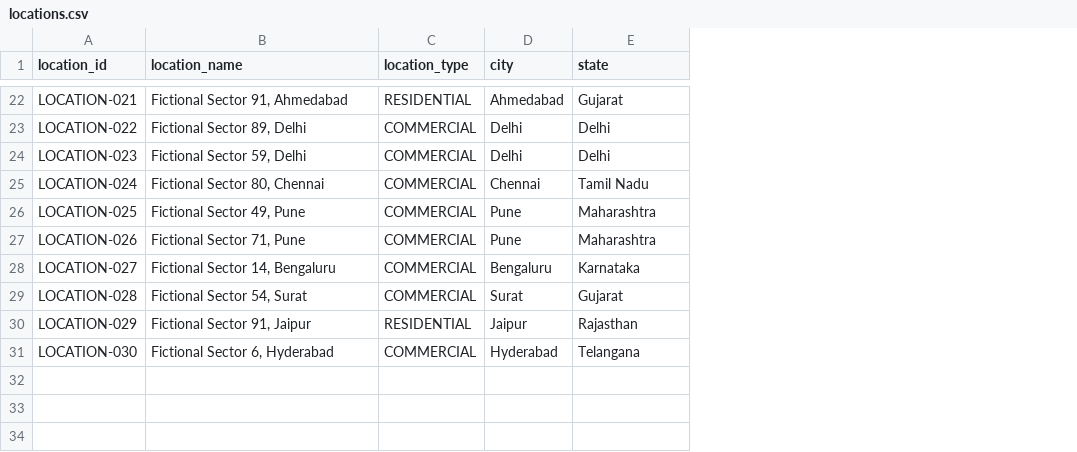
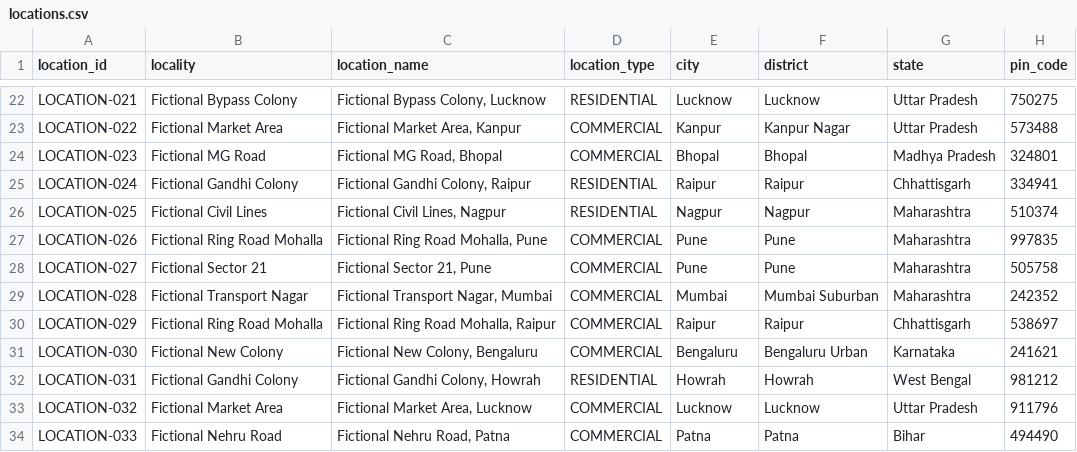
Before and after one commit to Jit2005git/PS26189_demo, a CSV file: backend/data/locations.csv, drawn as a sheet; only a part is shown, gaps mark what is left out; addresses are those after the commit; the diff covers the shown part only; the diff names each change by its address in the sheet, - before the commit and + after, or states it on an @@ line.

```diff
--- a/backend/data/locations.csv
+++ b/backend/data/locations.csv
+column B (locality), rows 22-31: Fictional Bypass Colony | Fictional Market Area | Fictional MG Road | Fictional Gandhi Colony | Fictional Civil Lines | Fictional Ring Road Mohalla | Fictional Sector 21 | Fictional Transport Nagar | Fictional Ring Road Mohalla | Fictional New Colony
+column F (district), rows 22-31: Lucknow | Kanpur Nagar | Bhopal | Raipur | Nagpur | Pune | Pune | Mumbai Suburban | Raipur | Bengaluru Urban
+column H (pin_code), rows 22-31: 750275 | 573488 | 324801 | 334941 | 510374 | 997835 | 505758 | 242352 | 538697 | 241621
-C22 (location_name): Fictional Sector 91, Ahmedabad
+C22 (location_name): Fictional Bypass Colony, Lucknow
-E22 (city): Ahmedabad
+E22 (city): Lucknow
-G22 (state): Gujarat
+G22 (state): Uttar Pradesh
-C23 (location_name): Fictional Sector 89, Delhi
+C23 (location_name): Fictional Market Area, Kanpur
-E23 (city): Delhi
+E23 (city): Kanpur
-G23 (state): Delhi
+G23 (state): Uttar Pradesh
-C24 (location_name): Fictional Sector 59, Delhi
+C24 (location_name): Fictional MG Road, Bhopal
-E24 (city): Delhi
+E24 (city): Bhopal
-G24 (state): Delhi
+G24 (state): Madhya Pradesh
-C25 (location_name): Fictional Sector 80, Chennai
+C25 (location_name): Fictional Gandhi Colony, Raipur
-D25:D26 (location_type): COMMERCIAL
+D25:D26 (location_type): RESIDENTIAL
-E25 (city): Chennai
+E25 (city): Raipur
-G25 (state): Tamil Nadu
+G25 (state): Chhattisgarh
-C26 (location_name): Fictional Sector 49, Pune
+C26 (location_name): Fictional Civil Lines, Nagpur
-E26 (city): Pune
+E26 (city): Nagpur
-C27 (location_name): Fictional Sector 71, Pune
+C27 (location_name): Fictional Ring Road Mohalla, Pune
-C28 (location_name): Fictional Sector 14, Bengaluru
+C28 (location_name): Fictional Sector 21, Pune
-E28 (city): Bengaluru
+E28 (city): Pune
-G28 (state): Karnataka
+G28 (state): Maharashtra
-C29 (location_name): Fictional Sector 54, Surat
+C29 (location_name): Fictional Transport Nagar, Mumbai
-E29 (city): Surat
+E29 (city): Mumbai
-G29 (state): Gujarat
+G29 (state): Maharashtra
-C30 (location_name): Fictional Sector 91, Jaipur
+C30 (location_name): Fictional Ring Road Mohalla, Raipur
-D30 (location_type): RESIDENTIAL
+D30 (location_type): COMMERCIAL
-E30 (city): Jaipur
+E30 (city): Raipur
-G30 (state): Rajasthan
+G30 (state): Chhattisgarh
-C31 (location_name): Fictional Sector 6, Hyderabad
+C31 (location_name): Fictional New Colony, Bengaluru
-E31 (city): Hyderabad
+E31 (city): Bengaluru
-G31 (state): Telangana
+G31 (state): Karnataka
+row 32: LOCATION-031 | Fictional Gandhi Colony | Fictional Gandhi Colony, Howrah | RESIDENTIAL | Howrah | Howrah | West Bengal | 981212
+row 33: LOCATION-032 | Fictional Market Area | Fictional Market Area, Lucknow | COMMERCIAL | Lucknow | Lucknow | Uttar Pradesh | 911796
+row 34: LOCATION-033 | Fictional Nehru Road | Fictional Nehru Road, Patna | COMMERCIAL | Patna | Patna | Bihar | 494490
```
Also changed, not shown: 7 added rows and 63 edited cells elsewhere in this file, backend/data/organizations.csv, 1 other file.
